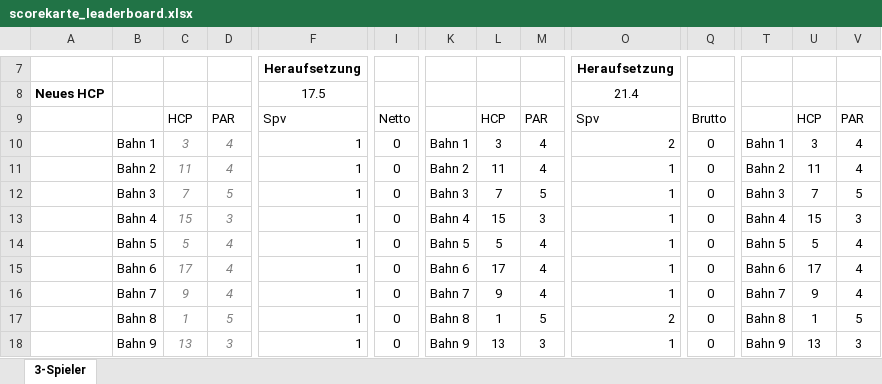
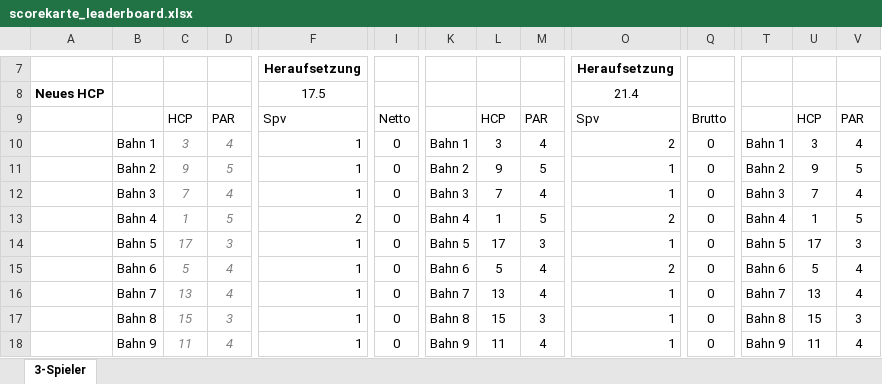
Before and after one commit to AmigosTourStudios/Amigos-Challenge-Cup-2026, an Excel workbook: scorekarte_leaderboard.xlsx, sheet 3-Spieler, drawn as a sheet; only a part is shown, gaps mark what is left out; values as stored, in another font and other column widths than the file's, no borders; removed rows and columns are numbered as before the commit, all else as after; rows hold the shown columns only; the diff covers the shown part only; the diff names each change by its address in the sheet, - before the commit and + after, or states it on an @@ line.

Commit message:
Add files via upload

```diff
--- a/scorekarte_leaderboard.xlsx (sheet 3-Spieler)
+++ b/scorekarte_leaderboard.xlsx (sheet 3-Spieler)
-C11: 11
+C11: 9
-D11: 4
+D11: 5
-L11: 11
+L11: 9
-M11: 4
+M11: 5
-U11: 11
+U11: 9
-V11: 4
+V11: 5
-D12: 5
+D12: 4
-M12: 5
+M12: 4
-V12: 5
+V12: 4
+row 13:  | Bahn 4 | 1 | 5 | 2 | 0 | Bahn 4 | 1 | 5 | 2 | 0 | Bahn 4 | 1 | 5
-B14: Bahn 4
+B14: Bahn 5
-C14: 15
+C14: 17
-K14: Bahn 4
+K14: Bahn 5
-L14: 15
+L14: 17
-T14: Bahn 4
+T14: Bahn 5
-U14: 15
+U14: 17
-B15: Bahn 5
+B15: Bahn 6
-K15: Bahn 5
+K15: Bahn 6
-O15: 1
+O15: 2
-T15: Bahn 5
+T15: Bahn 6
-row 15:  | Bahn 6 | 17 | 4 | 1 | 0 | Bahn 6 | 17 | 4 | 1 | 0 | Bahn 6 | 17 | 4
-C16: 9
+C16: 13
-L16: 9
+L16: 13
-U16: 9
+U16: 13
-row 17:  | Bahn 8 | 1 | 5 | 1 | 0 | Bahn 8 | 1 | 5 | 2 | 0 | Bahn 8 | 1 | 5
-B17: Bahn 9
+B17: Bahn 8
-C17: 13
+C17: 15
-K17: Bahn 9
+K17: Bahn 8
-L17: 13
+L17: 15
-T17: Bahn 9
+T17: Bahn 8
-U17: 13
+U17: 15
+row 18:  | Bahn 9 | 11 | 4 | 1 | 0 | Bahn 9 | 11 | 4 | 1 | 0 | Bahn 9 | 11 | 4
```
Also changed, not shown: 43 edited cells elsewhere in this sheet, formulas that keep their value.
